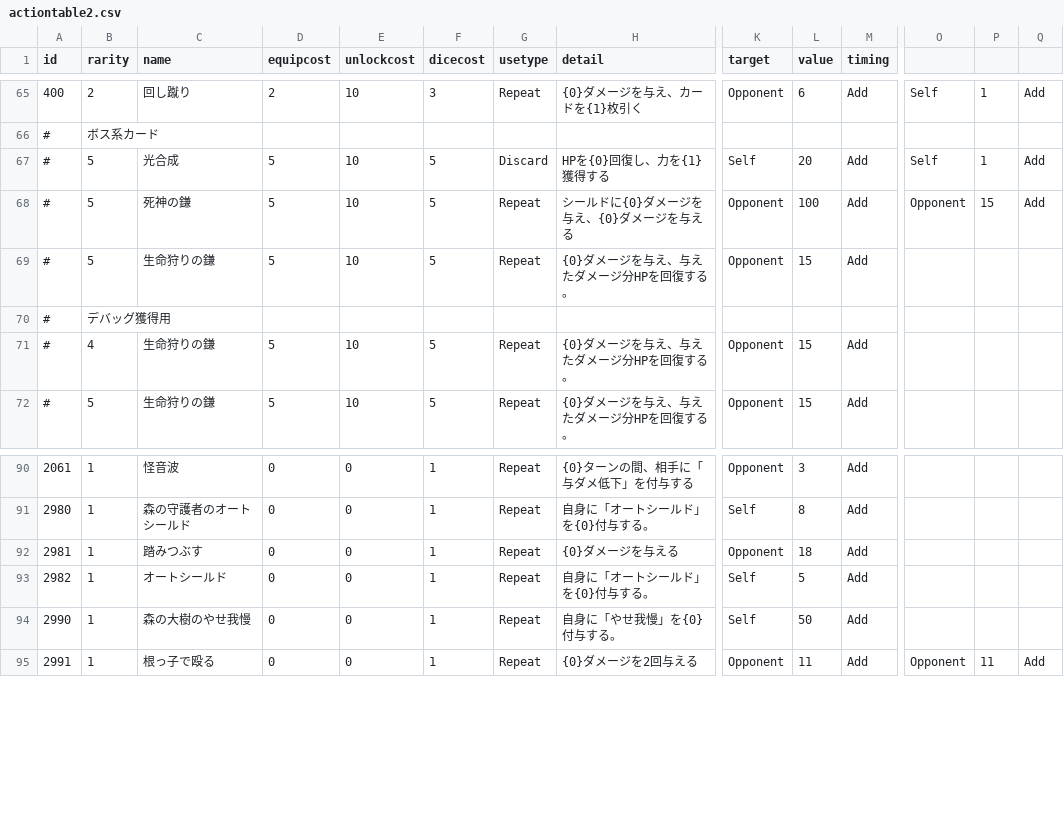
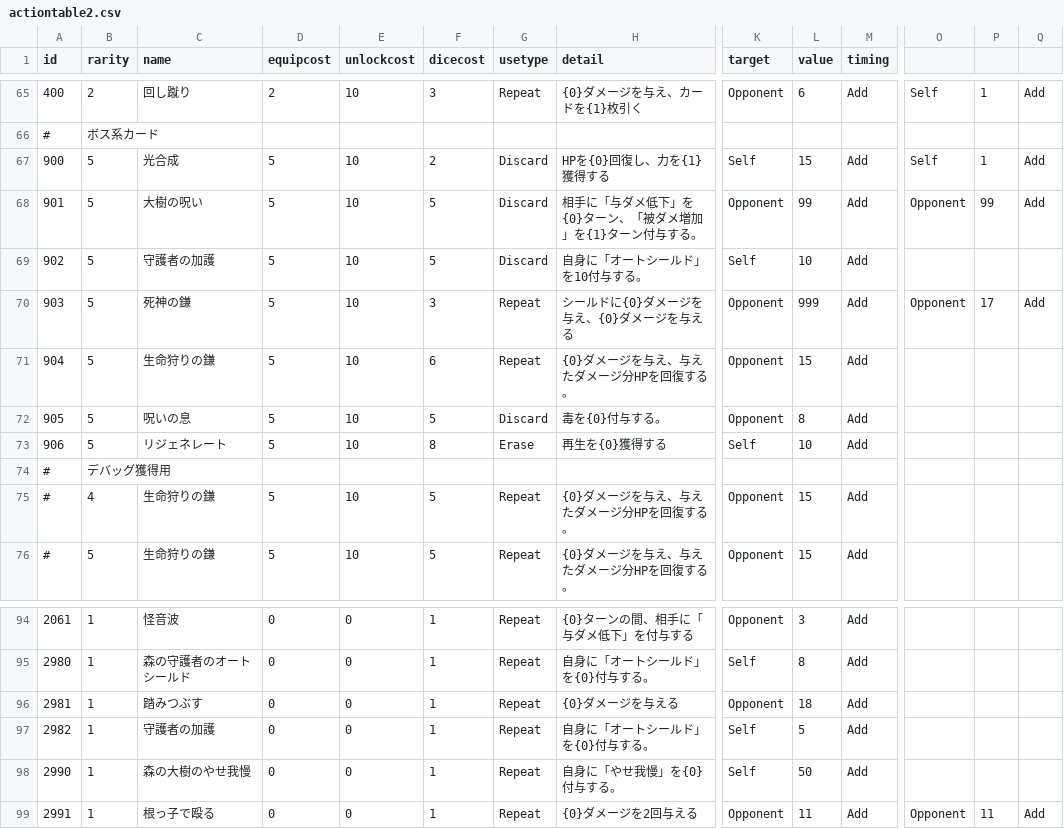
Before and after one commit to yamashita8655/STSLike, a CSV file: Assets/Resources/Csv/actiontable2.csv, drawn as a sheet; only a part is shown, gaps mark what is left out; addresses are those after the commit; rows hold the shown columns only; the diff names each change by its address in the sheet, - before the commit and + after, or states it on an @@ line.

```diff
--- a/Assets/Resources/Csv/actiontable2.csv
+++ b/Assets/Resources/Csv/actiontable2.csv
-A67 (id): #
+A67 (id): 900
-F67 (dicecost): 5
+F67 (dicecost): 2
-L67 (value): 20
+L67 (value): 15
+row 68: 901 | 5 | 大樹の呪い | 5 | 10 | 5 | Discard | 相手に「与ダメ低下」を{0}ターン、「被ダメ増加」を{1}ターン付与する。 | Opponent | 99 | Add | Opponent | 99 | Add
+row 69: 902 | 5 | 守護者の加護 | 5 | 10 | 5 | Discard | 自身に「オートシールド」を10付与する。 | Self | 10 | Add
-A70 (id): #
+A70 (id): 903
-F70 (dicecost): 5
+F70 (dicecost): 3
-L70 (value): 100
+L70 (value): 999
-P70: 15
+P70: 17
-A71 (id): #
+A71 (id): 904
-F71 (dicecost): 5
+F71 (dicecost): 6
+row 72: 905 | 5 | 呪いの息 | 5 | 10 | 5 | Discard | 毒を{0}付与する。 | Opponent | 8 | Add
+row 73: 906 | 5 | リジェネレート | 5 | 10 | 8 | Erase | 再生を{0}獲得する | Self | 10 | Add
-C97 (name): オートシールド
+C97 (name): 守護者の加護
```
Also changed, not shown: Assets/Resources/Csv/dungeontable.csv, Assets/Resources/Csv/enemylottable.csv, 11 other files.
